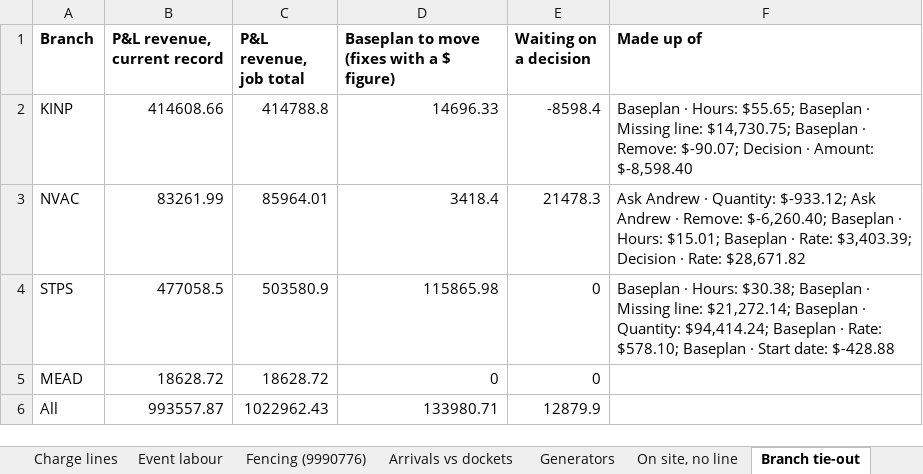
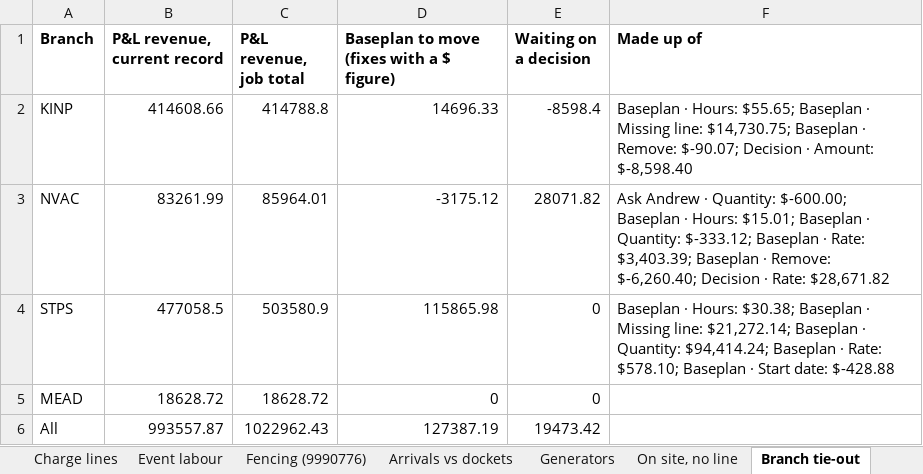
Before and after one commit to tatts29-svg/fish, an Excel workbook: 03_GC500_Delivery_Control/review_25Oct2026_baseplan7/GC500_Baseplan7_vs_Site_25Oct2026.xlsx, sheet Branch tie-out, drawn as a sheet; values as stored, in another font and other column widths than the file's, no borders; the diff names each change by its address in the sheet, - before the commit and + after, or states it on an @@ line.

```diff
--- a/03_GC500_Delivery_Control/review_25Oct2026_baseplan7/GC500_Baseplan7_vs_Site_25Oct2026.xlsx (sheet Branch tie-out)
+++ b/03_GC500_Delivery_Control/review_25Oct2026_baseplan7/GC500_Baseplan7_vs_Site_25Oct2026.xlsx (sheet Branch tie-out)
-D3: 3418.4
+D3: -3175.12
-E3 (Waiting on a decision): 21478.3
+E3 (Waiting on a decision): 28071.82
-F3 (Made up of): …· Quantity: $-933.12; Ask Andrew · Remove: $-6,260.40; Baseplan · Hours: $15.01; Baseplan · Rate: $3,403.39; Decision ·…
+F3 (Made up of): …· Quantity: $-600.00; Baseplan · Hours: $15.01; Baseplan · Quantity: $-333.12; Baseplan · Rate: $3,403.39; Baseplan · Remove: $-6,260.40; Decision ·…
-D6: 133980.71
+D6: 127387.19
-E6 (Waiting on a decision): 12879.9
+E6 (Waiting on a decision): 19473.42
```
Also changed, not shown: sheet Fix list, sheet Arrivals vs dockets, sheet Charge lines, sheet Every line, 6 other files.
